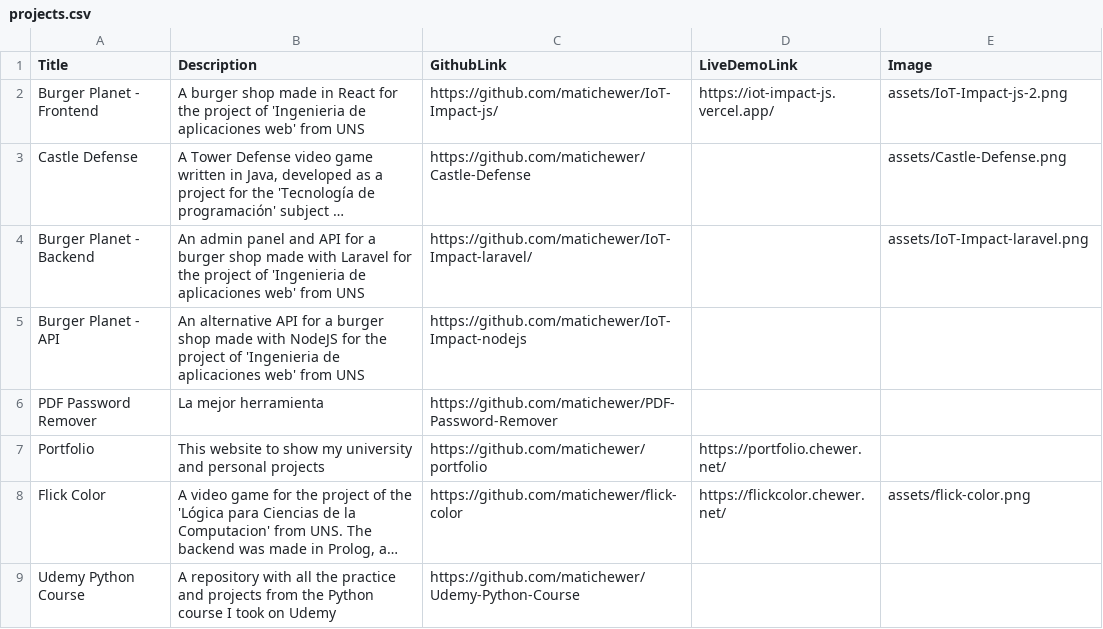
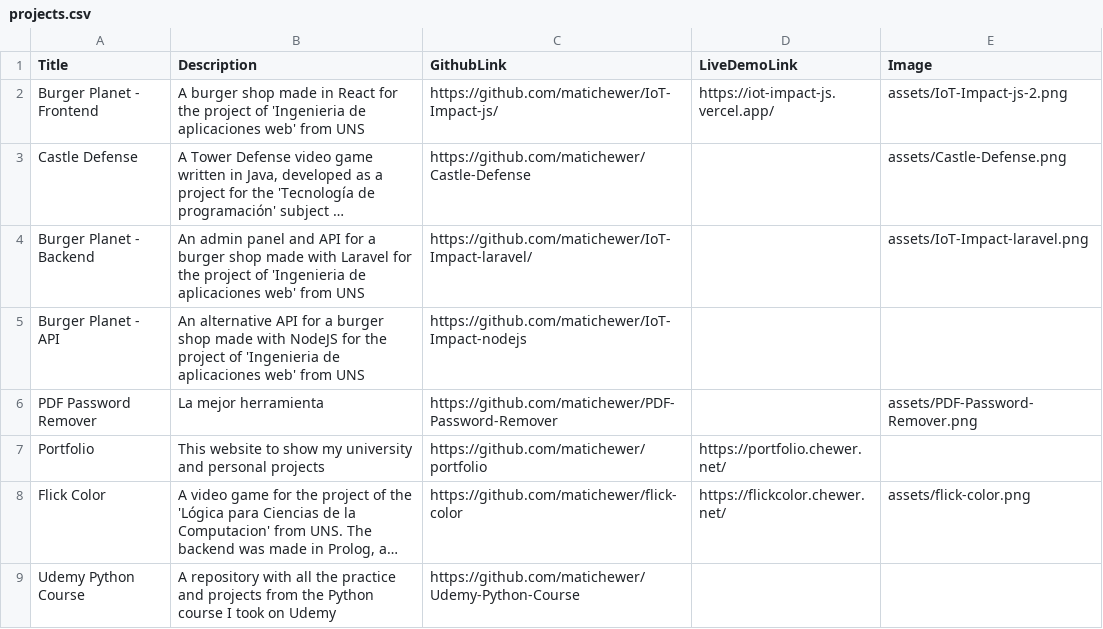
Before and after one commit to matichewer/portfolio, a CSV file: projects.csv, drawn as a sheet; only a part is shown; long unchanged cells end in ….

Commit message:
clean images

```diff
--- a/projects.csv
+++ b/projects.csv
@@ -5,3 +5,3 @@ Burger Planet - Backend;An admin panel and API for a burger shop made with Larav
 Burger Planet - API;An alternative API for a burger shop made with NodeJS for the project of 'Ingenieria de aplicaciones web' from UNS;https://github.com/matichewer/IoT-Impact-nodejs;;
-PDF Password Remover;La mejor herramienta;https://github.com/matichewer/PDF-Password-Remover;;
+PDF Password Remover;La mejor herramienta;https://github.com/matichewer/PDF-Password-Remover;;assets/PDF-Password-Remover.png
 Portfolio;This website to show my university and personal projects;https://github.com/matichewer/portfolio;https://portfolio.chewer.net/;
```
Also changed, not shown: 12 other files.
